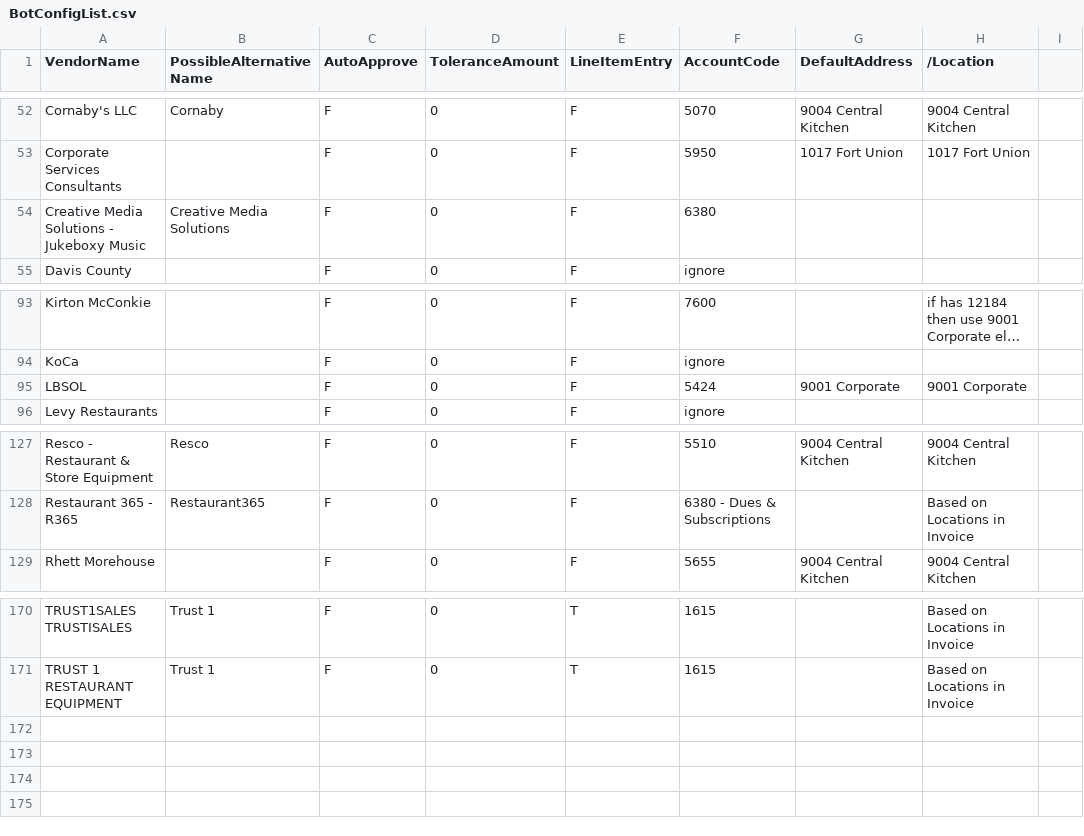
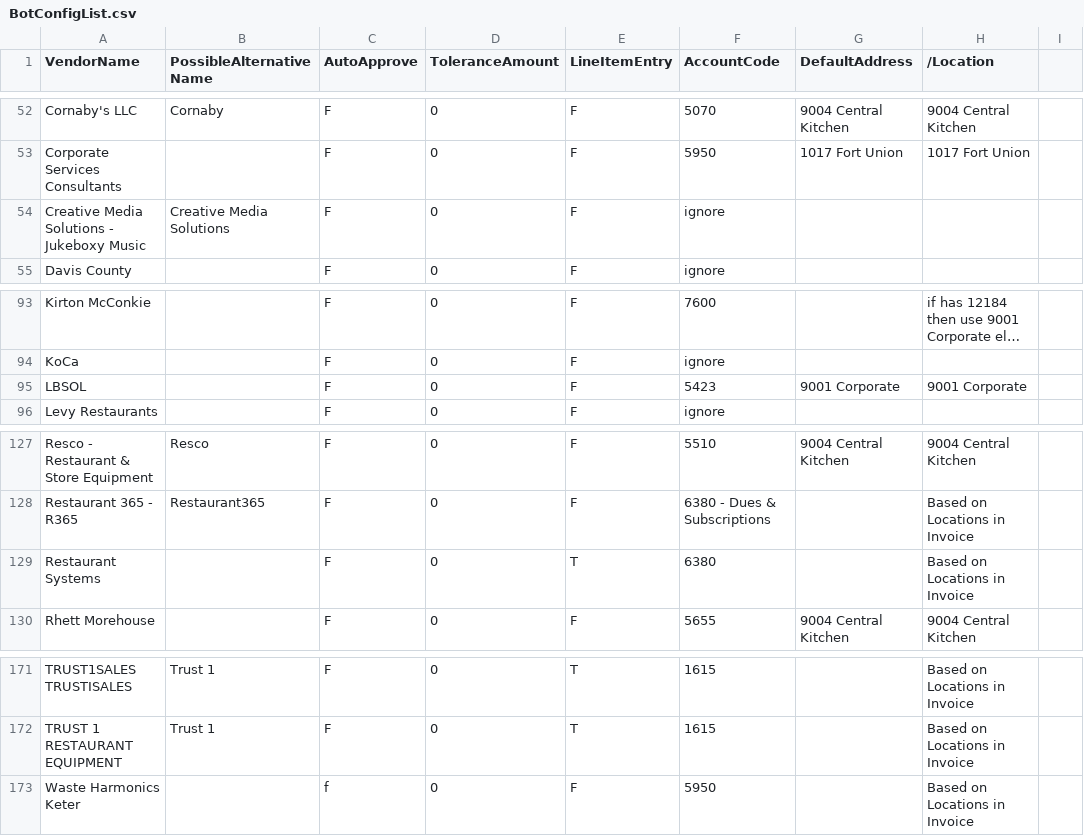
Before and after one commit to corylgriffiths/cupbop_AP_emailInvoices, a CSV file: ConfigFiles/BotConfigList.csv, drawn as a sheet; only a part is shown, gaps mark what is left out; long unchanged cells end in …; the diff names each change by its address in the sheet, - before the commit and + after, or states it on an @@ line.

```diff
--- a/ConfigFiles/BotConfigList.csv
+++ b/ConfigFiles/BotConfigList.csv
-F54 (AccountCode): 6380
+F54 (AccountCode): ignore
-F95 (AccountCode): 5424
+F95 (AccountCode): 5423
+row 129: Restaurant Systems |  | F | 0 | T | 6380 |  | Based on Locations in Invoice
+row 173: Waste Harmonics Keter |  | f | 0 | F | 5950 |  | Based on Locations in Invoice
```
Also changed, not shown: ConfigFiles/LocationList.csv, 39 other files.
